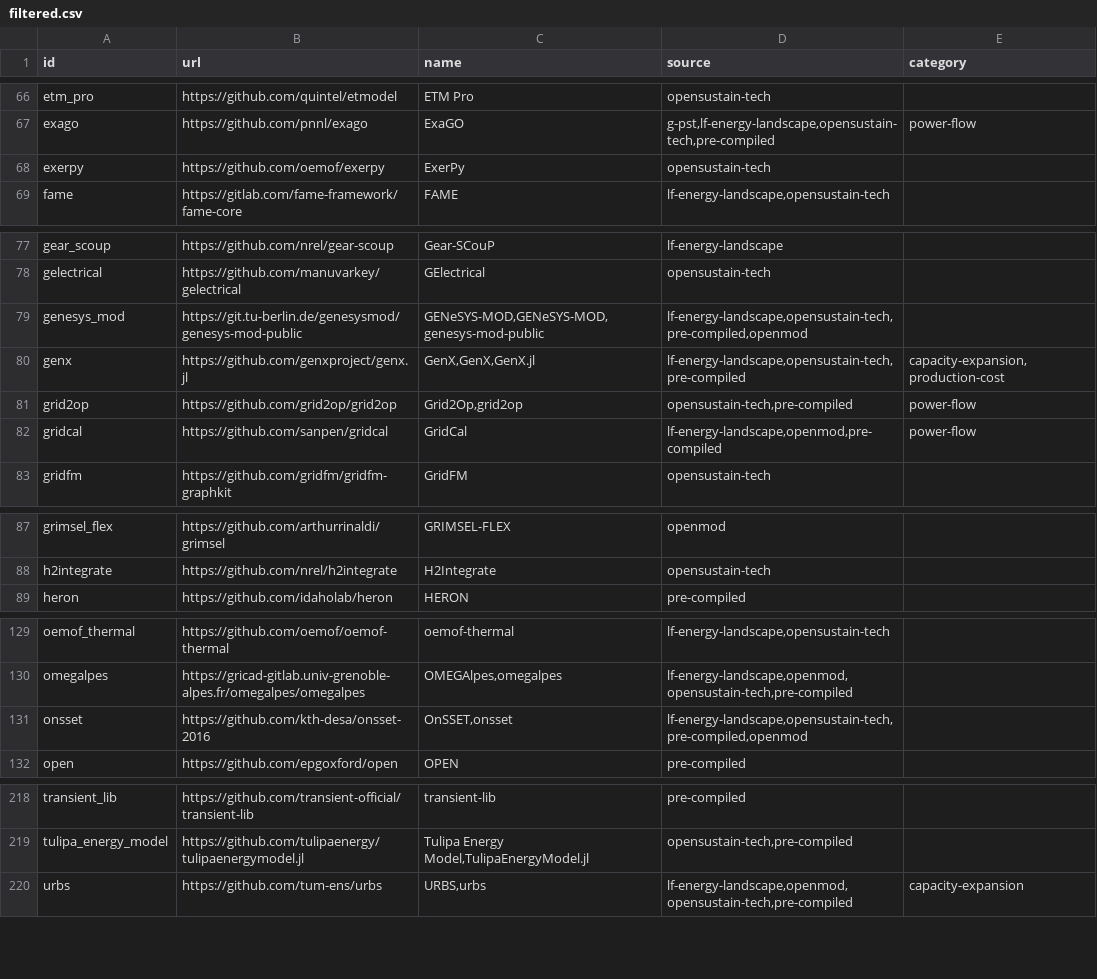
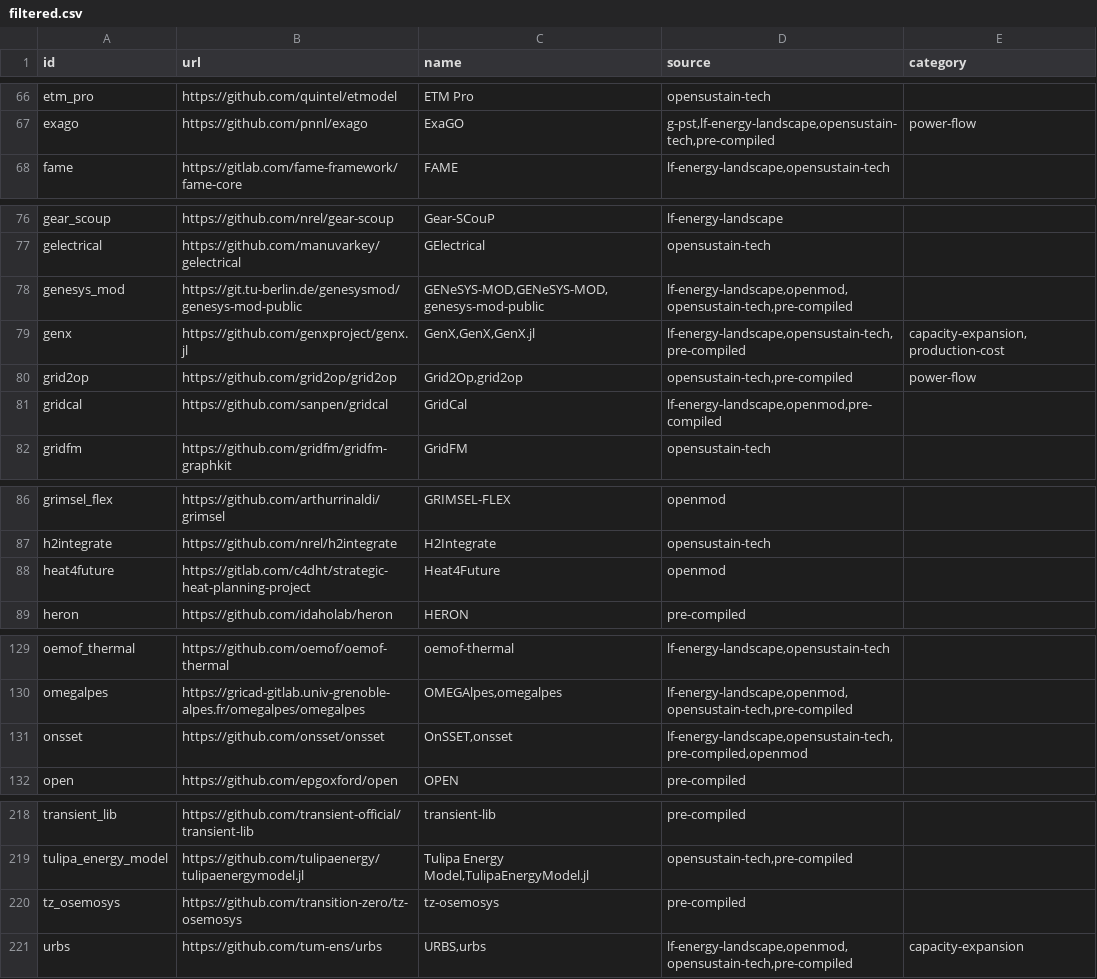
Before and after one commit to gincrement/open-esm-analysis, a CSV file: inventory/output/filtered.csv, drawn as a sheet; only a part is shown, gaps mark what is left out; the diff covers the shown part only.

```diff
--- a/inventory/output/filtered.csv
+++ b/inventory/output/filtered.csv
@@ -67,3 +67,2 @@ etm_pro,https://github.com/quintel/etmodel,ETM Pro,opensustain-tech,
 exago,https://github.com/pnnl/exago,ExaGO,"g-pst,lf-energy-landscape,opensustain-tech,pre-compiled",power-flow
-exerpy,https://github.com/oemof/exerpy,ExerPy,opensustain-tech,
 fame,https://gitlab.com/fame-framework/fame-core,FAME,"lf-energy-landscape,opensustain-tech",
@@ -78,6 +77,6 @@ gear_scoup,https://github.com/nrel/gear-scoup,Gear-SCouP,lf-energy-landscape,
 gelectrical,https://github.com/manuvarkey/gelectrical,GElectrical,opensustain-tech,
-genesys_mod,https://git.tu-berlin.de/genesysmod/genesys-mod-public,"GENeSYS-MOD,GENeSYS-MOD,genesys-mod-public","lf-energy-landscape,opensustain-tech,pre-compiled,openmod",
+genesys_mod,https://git.tu-berlin.de/genesysmod/genesys-mod-public,"GENeSYS-MOD,GENeSYS-MOD,genesys-mod-public","lf-energy-landscape,openmod,opensustain-tech,pre-compiled",
 genx,https://github.com/genxproject/genx.jl,"GenX,GenX,GenX.jl","lf-energy-landscape,opensustain-tech,pre-compiled","capacity-expansion,production-cost"
 grid2op,https://github.com/grid2op/grid2op,"Grid2Op,grid2op","opensustain-tech,pre-compiled",power-flow
-gridcal,https://github.com/sanpen/gridcal,GridCal,"lf-energy-landscape,openmod,pre-compiled",power-flow
+gridcal,https://github.com/sanpen/gridcal,GridCal,"lf-energy-landscape,openmod,pre-compiled",
 gridfm,https://github.com/gridfm/gridfm-graphkit,GridFM,opensustain-tech,
@@ -88,2 +87,3 @@ grimsel_flex,https://github.com/arthurrinaldi/grimsel,GRIMSEL-FLEX,openmod,
 h2integrate,https://github.com/nrel/h2integrate,H2Integrate,opensustain-tech,
+heat4future,https://gitlab.com/c4dht/strategic-heat-planning-project,Heat4Future,openmod,
 heron,https://github.com/idaholab/heron,HERON,pre-compiled,
@@ -130,3 +130,3 @@ oemof_thermal,https://github.com/oemof/oemof-thermal,oemof-thermal,"lf-energy-la
 omegalpes,https://gricad-gitlab.univ-grenoble-alpes.fr/omegalpes/omegalpes,"OMEGAlpes,omegalpes","lf-energy-landscape,openmod,opensustain-tech,pre-compiled",
-onsset,https://github.com/kth-desa/onsset-2016,"OnSSET,onsset","lf-energy-landscape,opensustain-tech,pre-compiled,openmod",
+onsset,https://github.com/onsset/onsset,"OnSSET,onsset","lf-energy-landscape,opensustain-tech,pre-compiled,openmod",
 open,https://github.com/epgoxford/open,OPEN,pre-compiled,
@@ -219,2 +219,3 @@ transient_lib,https://github.com/transient-official/transient-lib,transient-lib,
 tulipa_energy_model,https://github.com/tulipaenergy/tulipaenergymodel.jl,"Tulipa Energy Model,TulipaEnergyModel.jl","opensustain-tech,pre-compiled",
+tz_osemosys,https://github.com/transition-zero/tz-osemosys,tz-osemosys,pre-compiled,
 urbs,https://github.com/tum-ens/urbs,"URBS,urbs","lf-energy-landscape,openmod,opensustain-tech,pre-compiled",capacity-expansion
```
Also changed, not shown: 1 edited cell elsewhere in this file, inventory/output/stats.csv, inventory/output/tools.csv, 4 other files.
